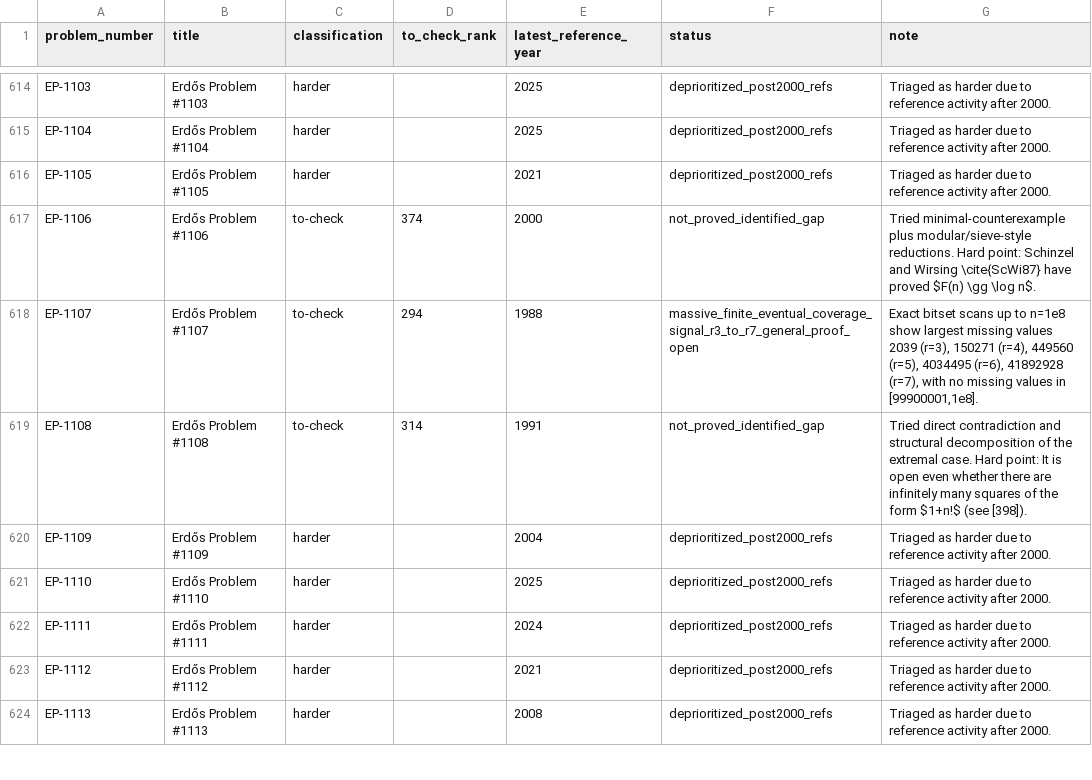
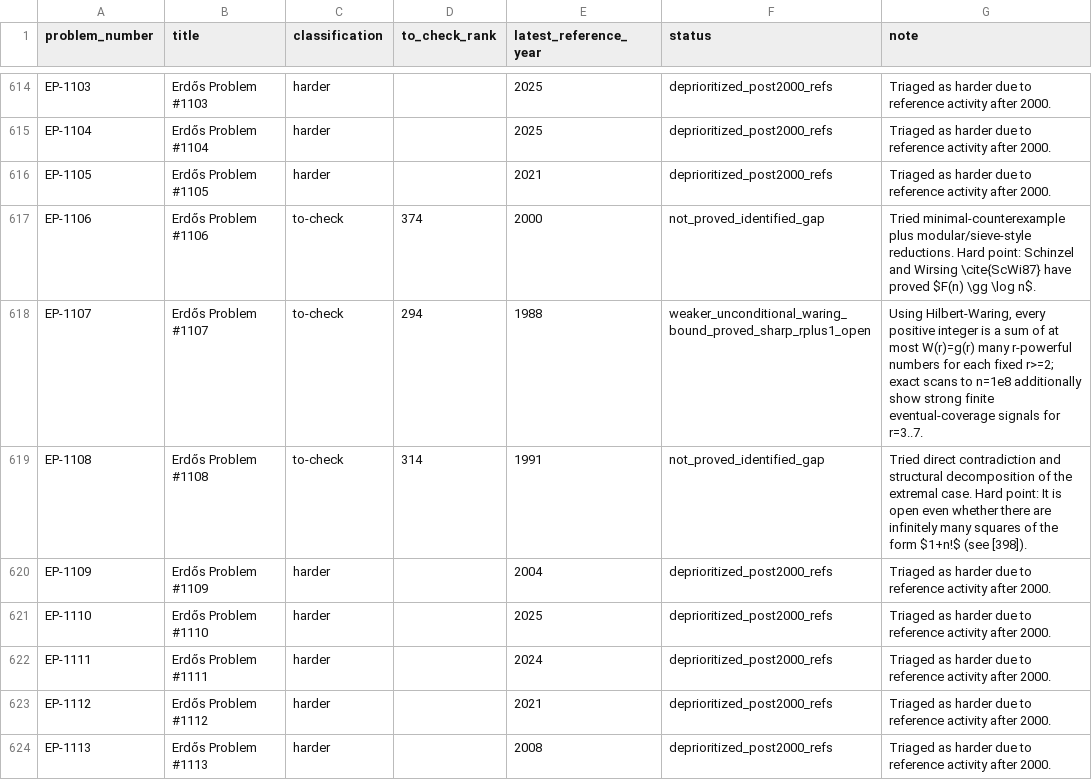
Before and after one commit to przchojecki/agentic-erdos, a CSV file: data/all_problems_progress.csv, drawn as a sheet; only a part is shown, gaps mark what is left out.

Commit message:
EP-1107: add unconditional weaker Waring bound proof; keep sharp r+1 open

```diff
--- a/data/all_problems_progress.csv
+++ b/data/all_problems_progress.csv
@@ -617,3 +617,3 @@
 "EP-1106","Erdős Problem #1106","to-check","374","2000","not_proved_identified_gap","Tried minimal-counterexample plus modular/sieve-style reductions. Hard point: Schinzel and Wirsing \cite{ScWi87} have proved $F(n) \gg \log n$."
-"EP-1107","Erdős Problem #1107","to-check","294","1988","massive_finite_eventual_coverage_signal_r3_to_r7_general_proof_open","Exact bitset scans up to n=1e8 show largest missing values 2039 (r=3), 150271 (r=4), 449560 (r=5), 4034495 (r=6), 41892928 (r=7), with no missing values in [99900001,1e8]."
+"EP-1107","Erdős Problem #1107","to-check","294","1988","weaker_unconditional_waring_bound_proved_sharp_rplus1_open","Using Hilbert-Waring, every positive integer is a sum of at most W(r)=g(r) many r-powerful numbers for each fixed r>=2; exact scans to n=1e8 additionally show strong finite eventual-coverage signals for r=3..7."
 "EP-1108","Erdős Problem #1108","to-check","314","1991","not_proved_identified_gap","Tried direct contradiction and structural decomposition of the extremal case. Hard point: It is open even whether there are infinitely many squares of the form $1+n!$ (see [398])."
```
Also changed, not shown: 4 other files.
